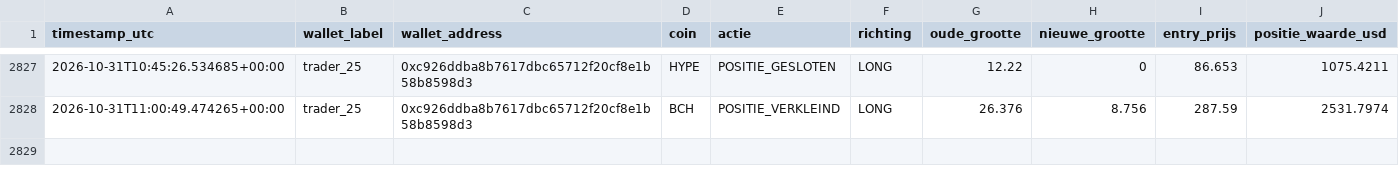
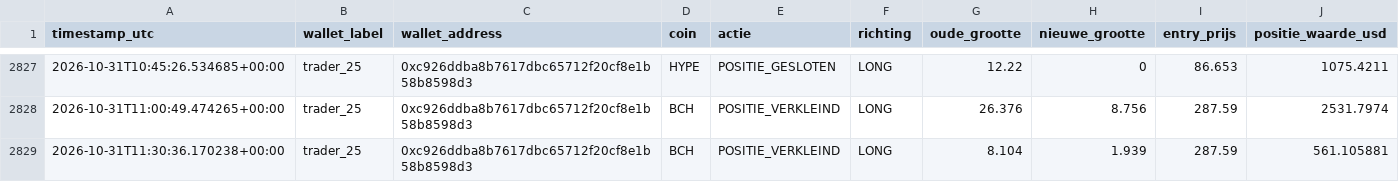
Before and after one commit to wave25031/copytrack, a CSV file: copytrack_voor_github/output/signals_log.csv, drawn as a sheet; only a part is shown, gaps mark what is left out.

```diff
--- a/copytrack_voor_github/output/signals_log.csv
+++ b/copytrack_voor_github/output/signals_log.csv
@@ -2828 +2828,2 @@ timestamp_utc,wallet_label,wallet_address,coin,actie,richting,oude_grootte,nieuw
 2026-10-31T11:00:49.474265+00:00,trader_25,0xc926ddba8b7617dbc65712f20cf8e1b58b8598d3,BCH,POSITIE_VERKLEIND,LONG,26.376,8.756,287.59,2531.7974
+2026-10-31T11:30:36.170238+00:00,trader_25,0xc926ddba8b7617dbc65712f20cf8e1b58b8598d3,BCH,POSITIE_VERKLEIND,LONG,8.104,1.939,287.59,561.105881
```
Also changed, not shown: 1 other file.
